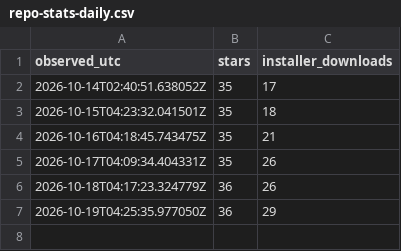
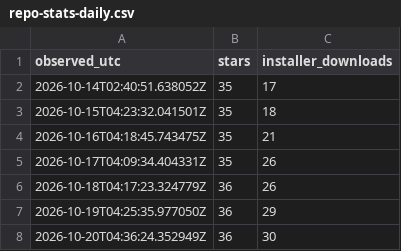
Before and after one commit to easyhooon/dari, a CSV file: docs/repo-stats-daily.csv, drawn as a sheet.

```diff
--- a/docs/repo-stats-daily.csv
+++ b/docs/repo-stats-daily.csv
@@ -7 +7,2 @@ observed_utc,stars,installer_downloads
 2026-10-19T04:25:35.977050Z,36,29
+2026-10-20T04:36:24.352949Z,36,30
```
